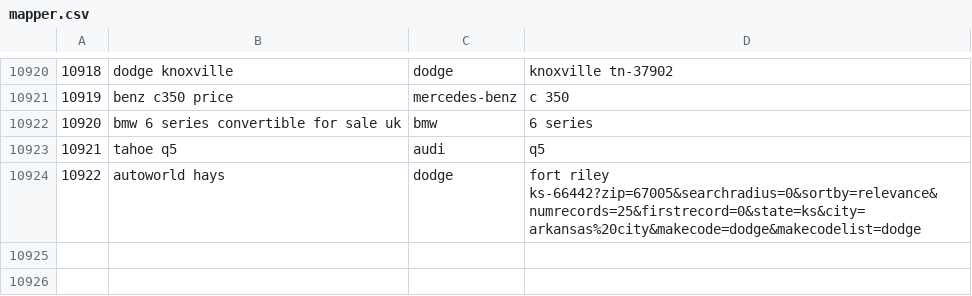
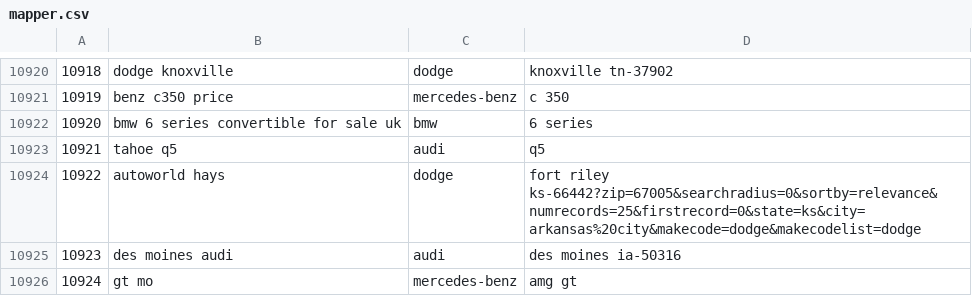
Before and after one commit to mohammadi-com/CarIntent, a CSV file: query_mapper/mapper.csv, drawn as a sheet; only a part is shown, gaps mark what is left out.

```diff
--- a/query_mapper/mapper.csv
+++ b/query_mapper/mapper.csv
@@ -10924 +10924,3 @@
 10922,autoworld hays,dodge,fort riley ks-66442?zip=67005&searchradius=0&sortby=relevance&numrecords=25&firstrecord=0&state=ks&city=arkansas%20city&makecode=dodge&makecodelist=dodge
+10923,des moines audi,audi,des moines ia-50316
+10924,gt mo,mercedes-benz,amg gt
```
